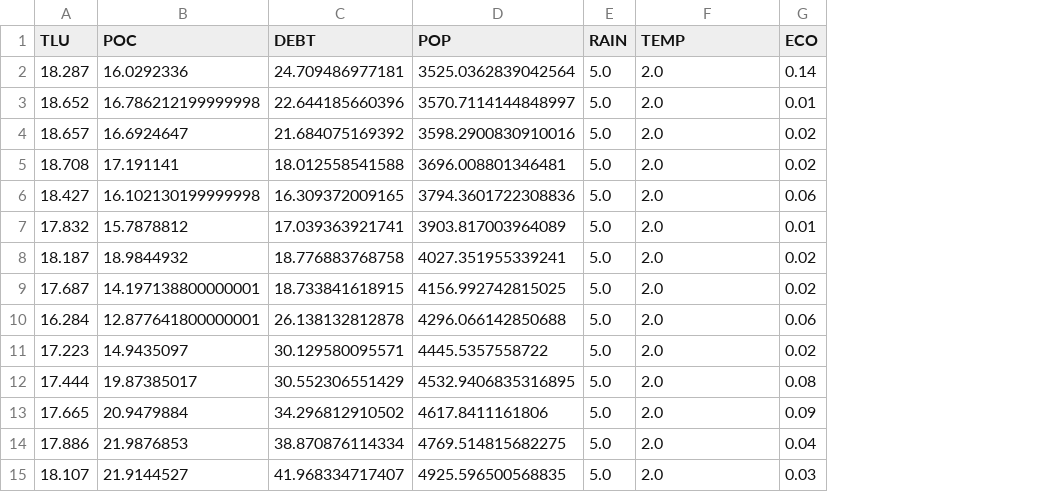
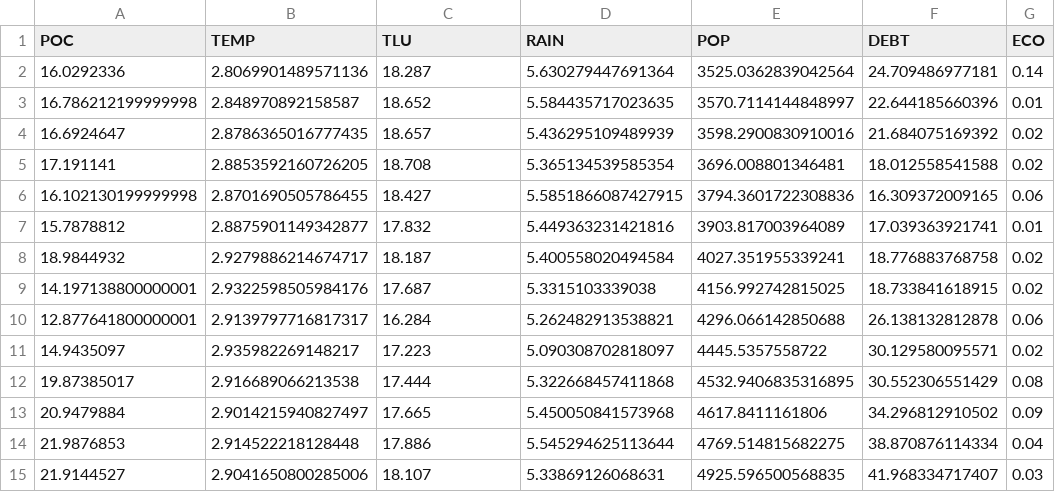
Before and after one commit to edniaj/regression-model-iran-production-of-cereal, a CSV file: 2D_DATA.csv, drawn as a sheet; only a part is shown; removed rows and columns are numbered as before the commit, all else as after; the diff covers the shown part only; the diff names each change by its address in the sheet, - before the commit and + after, or states it on an @@ line.

Commit message:
FIXED CLEANING UP DATA ISSUE

```diff
--- a/2D_DATA.csv
+++ b/2D_DATA.csv
-column A (TLU), rows 2-15: 18.287 | 18.652 | 18.657 | 18.708 | 18.427 | 17.832 | 18.187 | 17.687 | 16.284 | 17.223 | 17.444 | 17.665 | 17.886 | 18.107
+column B (TEMP), rows 2-15: 2.8069901489571136 | 2.848970892158587 | 2.8786365016777435 | 2.8853592160726205 | 2.8701690505786455 | 2.8875901149342877 | 2.9279886214674717 | 2.9322598505984176 | 2.9139797716817317 | 2.935982269148217 | 2.916689066213538 | 2.9014215940827497 | 2.914522218128448 | 2.9041650800285006
+column D (RAIN), rows 2-15: 5.630279447691364 | 5.584435717023635 | 5.436295109489939 | 5.365134539585354 | 5.5851866087427915 | 5.449363231421816 | 5.400558020494584 | 5.3315103339038 | 5.262482913538821 | 5.090308702818097 | 5.322668457411868 | 5.450050841573968 | 5.545294625113644 | 5.33869126068631
-column E (RAIN), rows 2-15: all 5.0
-C1: DEBT
+C1: TLU
-F1: TEMP
+F1: DEBT
-C2 (TLU): 24.709486977181
+C2 (TLU): 18.287
-F2 (DEBT): 2.0
+F2 (DEBT): 24.709486977181
-C3 (TLU): 22.644185660396
+C3 (TLU): 18.652
-F3 (DEBT): 2.0
+F3 (DEBT): 22.644185660396
-C4 (TLU): 21.684075169392
+C4 (TLU): 18.657
-F4 (DEBT): 2.0
+F4 (DEBT): 21.684075169392
-C5 (TLU): 18.012558541588
+C5 (TLU): 18.708
-F5 (DEBT): 2.0
+F5 (DEBT): 18.012558541588
-C6 (TLU): 16.309372009165
+C6 (TLU): 18.427
-F6 (DEBT): 2.0
+F6 (DEBT): 16.309372009165
-C7 (TLU): 17.039363921741
+C7 (TLU): 17.832
-F7 (DEBT): 2.0
+F7 (DEBT): 17.039363921741
-C8 (TLU): 18.776883768758
+C8 (TLU): 18.187
-F8 (DEBT): 2.0
+F8 (DEBT): 18.776883768758
-C9 (TLU): 18.733841618915
+C9 (TLU): 17.687
-F9 (DEBT): 2.0
+F9 (DEBT): 18.733841618915
-C10 (TLU): 26.138132812878
+C10 (TLU): 16.284
-F10 (DEBT): 2.0
+F10 (DEBT): 26.138132812878
-C11 (TLU): 30.129580095571
+C11 (TLU): 17.223
-F11 (DEBT): 2.0
+F11 (DEBT): 30.129580095571
-C12 (TLU): 30.552306551429
+C12 (TLU): 17.444
-F12 (DEBT): 2.0
+F12 (DEBT): 30.552306551429
-C13 (TLU): 34.296812910502
+C13 (TLU): 17.665
-F13 (DEBT): 2.0
+F13 (DEBT): 34.296812910502
-C14 (TLU): 38.870876114334
+C14 (TLU): 17.886
-F14 (DEBT): 2.0
+F14 (DEBT): 38.870876114334
-C15 (TLU): 41.968334717407
+C15 (TLU): 18.107
-F15 (DEBT): 2.0
+F15 (DEBT): 41.968334717407
```
Also changed, not shown: 32 edited cells elsewhere in this file, 3 other files.
